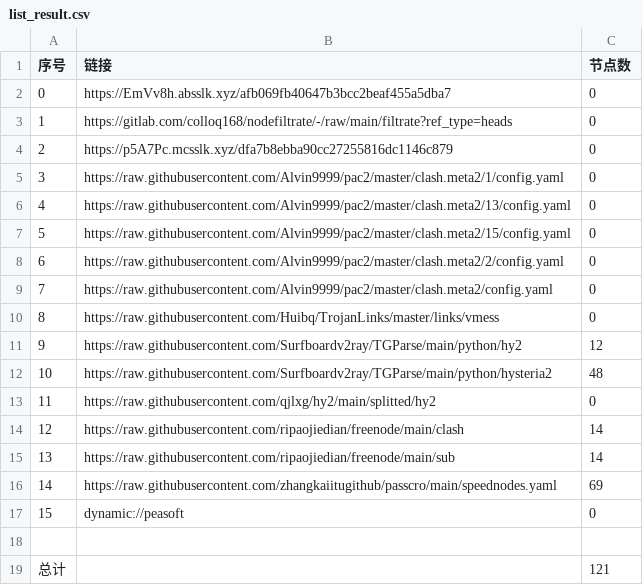
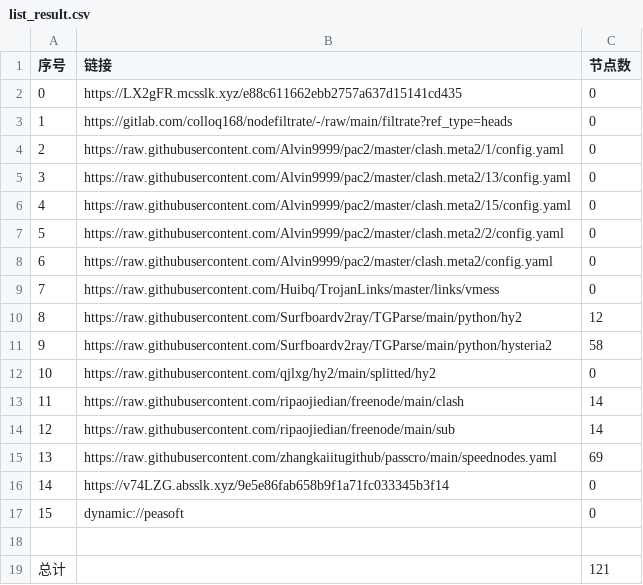
Before and after one commit to shtrend/AutoMergePublicNodes, a CSV file: list_result.csv, drawn as a sheet; removed rows and columns are numbered as before the commit, all else as after; the diff names each change by its address in the sheet, - before the commit and + after, or states it on an @@ line.

```diff
--- a/list_result.csv
+++ b/list_result.csv
-B2 (链接): https://EmVv8h.absslk.xyz/afb069fb40647b3bcc2beaf455a5dba7
+B2 (链接): https://LX2gFR.mcsslk.xyz/e88c611662ebb2757a637d15141cd435
-row 4: 2 | https://p5A7Pc.mcsslk.xyz/dfa7b8ebba90cc27255816dc1146c879 | 0
@@ column A (序号) renumbered between rows 4 and 15 @@
-C11 (节点数): 48
+C11 (节点数): 58
+row 16: 14 | https://v74LZG.absslk.xyz/9e5e86fab658b9f1a71fc033345b3f14 | 0
```
Also changed, not shown: 23 other files.
